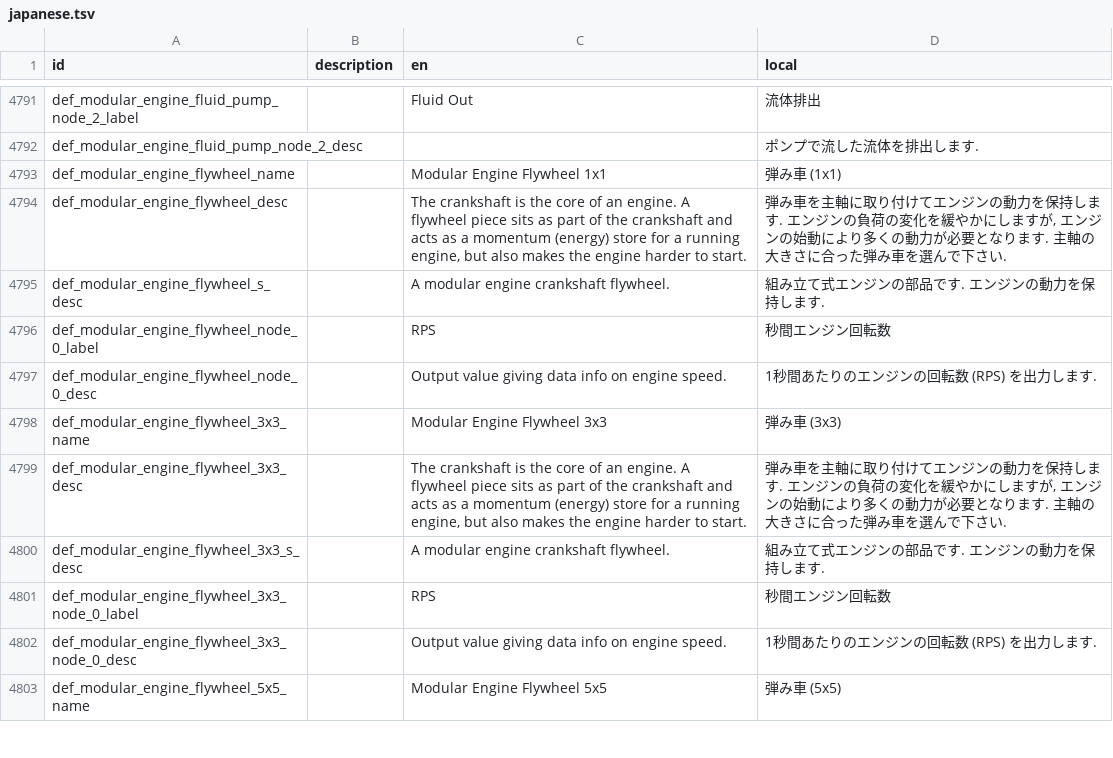
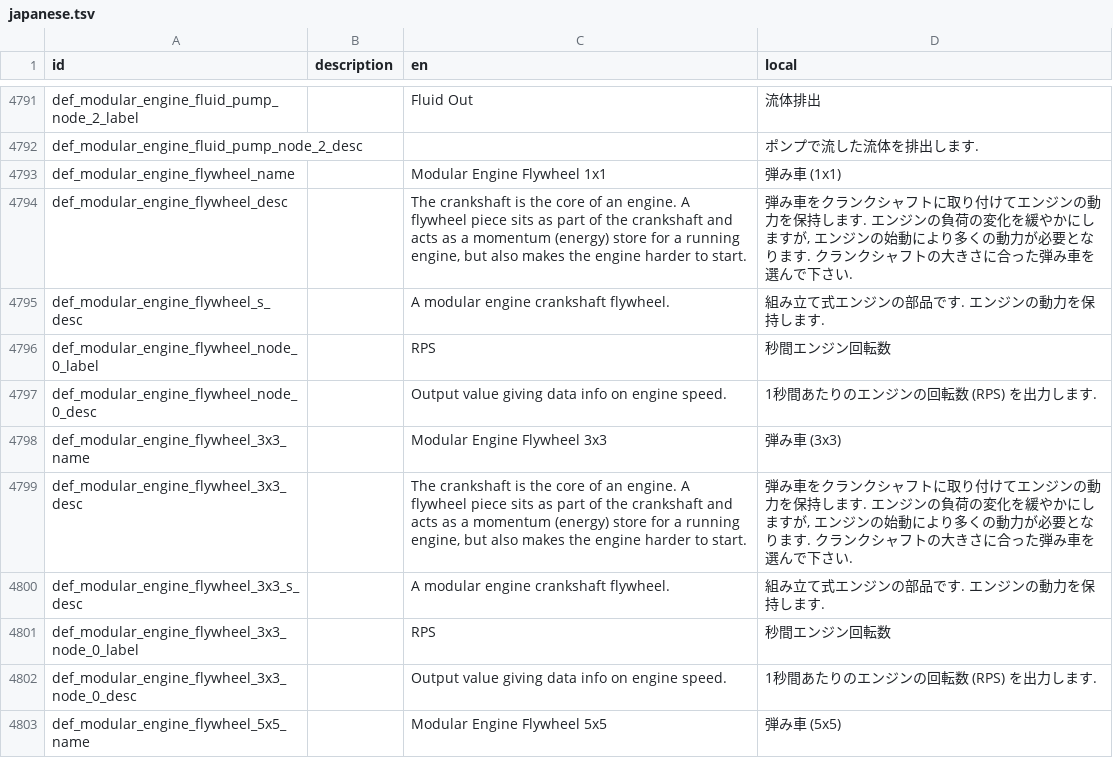
Before and after one commit to Gakuto1112/Stormworks-JapaneseTranslation, a TSV file: japanese.tsv, drawn as a sheet; only a part is shown, gaps mark what is left out; the diff covers the shown part only.

Commit message:
crankshaftの訳を「クランクシャフト」に変更 #4

```diff
--- a/japanese.tsv
+++ b/japanese.tsv
@@ -4793,3 +4793,3 @@ def_modular_engine_fluid_pump_node_2_desc			ポンプで流した流体を排出
 def_modular_engine_flywheel_name		Modular Engine Flywheel 1x1	弾み車 (1x1)
-def_modular_engine_flywheel_desc		The crankshaft is the core of an engine. A flywheel piece sits as part of the crankshaft and acts as a momentum (energy) store for a running engine, but also makes the engine harder to start.	弾み車を主軸に取り付けてエンジンの動力を保持します. エンジンの負荷の変化を緩やかにしますが, エンジンの始動により多くの動力が必要となります. 主軸の大きさに合った弾み車を選んで下さい.
+def_modular_engine_flywheel_desc		The crankshaft is the core of an engine. A flywheel piece sits as part of the crankshaft and acts as a momentum (energy) store for a running engine, but also makes the engine harder to start.	弾み車をクランクシャフトに取り付けてエンジンの動力を保持します. エンジンの負荷の変化を緩やかにしますが, エンジンの始動により多くの動力が必要となります. クランクシャフトの大きさに合った弾み車を選んで下さい.
 def_modular_engine_flywheel_s_desc		A modular engine crankshaft flywheel.	組み立て式エンジンの部品です. エンジンの動力を保持します.
@@ -4798,3 +4798,3 @@ def_modular_engine_flywheel_node_0_desc		Output value giving data info on engine
 def_modular_engine_flywheel_3x3_name		Modular Engine Flywheel 3x3	弾み車 (3x3)
-def_modular_engine_flywheel_3x3_desc		The crankshaft is the core of an engine. A flywheel piece sits as part of the crankshaft and acts as a momentum (energy) store for a running engine, but also makes the engine harder to start.	弾み車を主軸に取り付けてエンジンの動力を保持します. エンジンの負荷の変化を緩やかにしますが, エンジンの始動により多くの動力が必要となります. 主軸の大きさに合った弾み車を選んで下さい.
+def_modular_engine_flywheel_3x3_desc		The crankshaft is the core of an engine. A flywheel piece sits as part of the crankshaft and acts as a momentum (energy) store for a running engine, but also makes the engine harder to start.	弾み車をクランクシャフトに取り付けてエンジンの動力を保持します. エンジンの負荷の変化を緩やかにしますが, エンジンの始動により多くの動力が必要となります. クランクシャフトの大きさに合った弾み車を選んで下さい.
 def_modular_engine_flywheel_3x3_s_desc		A modular engine crankshaft flywheel.	組み立て式エンジンの部品です. エンジンの動力を保持します.
```
Also changed, not shown: 25 edited cells elsewhere in this file.
